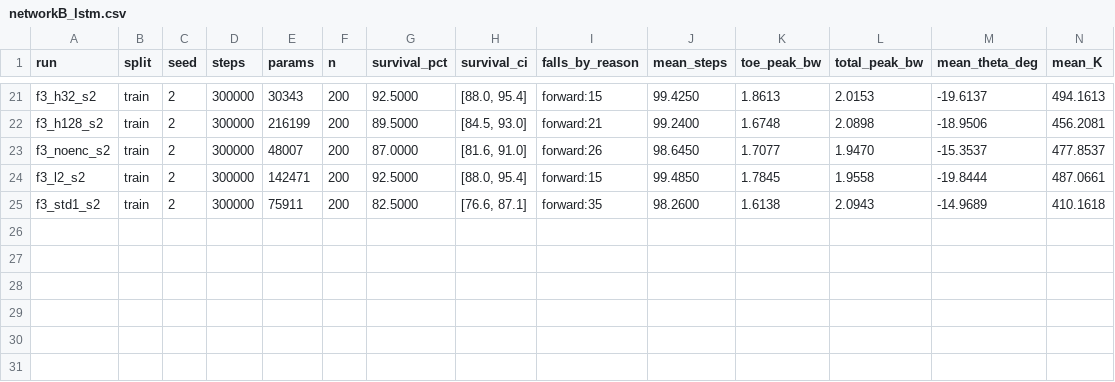
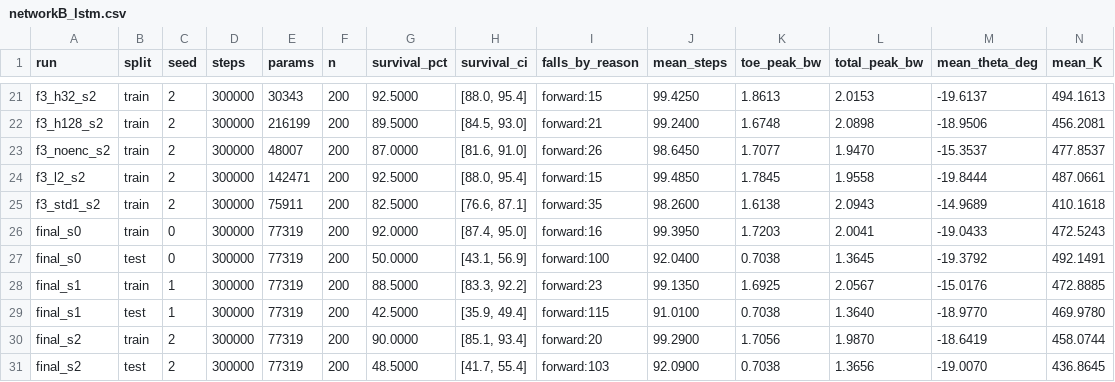
Before and after one commit to NullSovereignEXE/STANCE, a CSV file: Network_Agent/results/networkB_lstm.csv, drawn as a sheet; only a part is shown, gaps mark what is left out; rows hold the shown columns only; the diff names each change by its address in the sheet, - before the commit and + after, or states it on an @@ line.

```diff
--- a/Network_Agent/results/networkB_lstm.csv
+++ b/Network_Agent/results/networkB_lstm.csv
+row 26: final_s0 | train | 0 | 300000 | 77319 | 200 | 92.0000 | [87.4, 95.0] | forward:16 | 99.3950 | 1.7203 | 2.0041 | -19.0433 | 472.5243
+row 27: final_s0 | test | 0 | 300000 | 77319 | 200 | 50.0000 | [43.1, 56.9] | forward:100 | 92.0400 | 0.7038 | 1.3645 | -19.3792 | 492.1491
+row 28: final_s1 | train | 1 | 300000 | 77319 | 200 | 88.5000 | [83.3, 92.2] | forward:23 | 99.1350 | 1.6925 | 2.0567 | -15.0176 | 472.8885
+row 29: final_s1 | test | 1 | 300000 | 77319 | 200 | 42.5000 | [35.9, 49.4] | forward:115 | 91.0100 | 0.7038 | 1.3640 | -18.9770 | 469.9780
+row 30: final_s2 | train | 2 | 300000 | 77319 | 200 | 90.0000 | [85.1, 93.4] | forward:20 | 99.2900 | 1.7056 | 1.9870 | -18.6419 | 458.0744
+row 31: final_s2 | test | 2 | 300000 | 77319 | 200 | 48.5000 | [41.7, 55.4] | forward:103 | 92.0900 | 0.7038 | 1.3656 | -19.0070 | 436.8645
```
Also changed, not shown: Network_Agent/submission/networkB_lstm/curve.csv, 22 other files.
